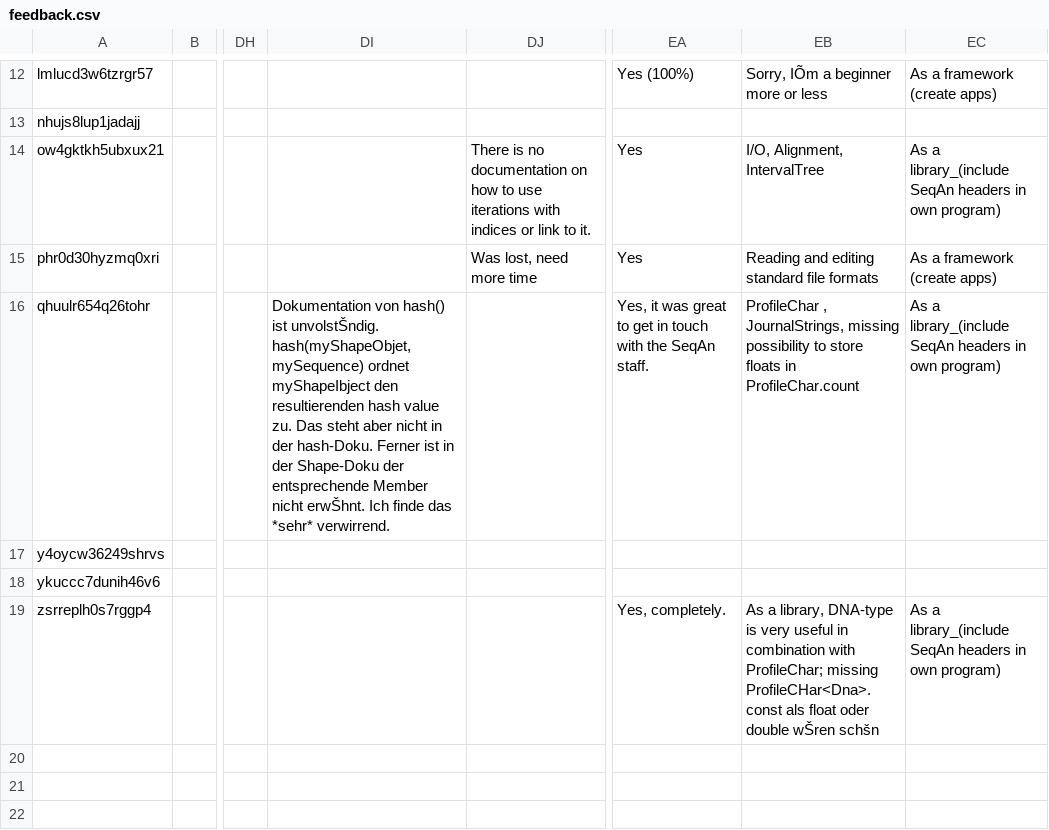
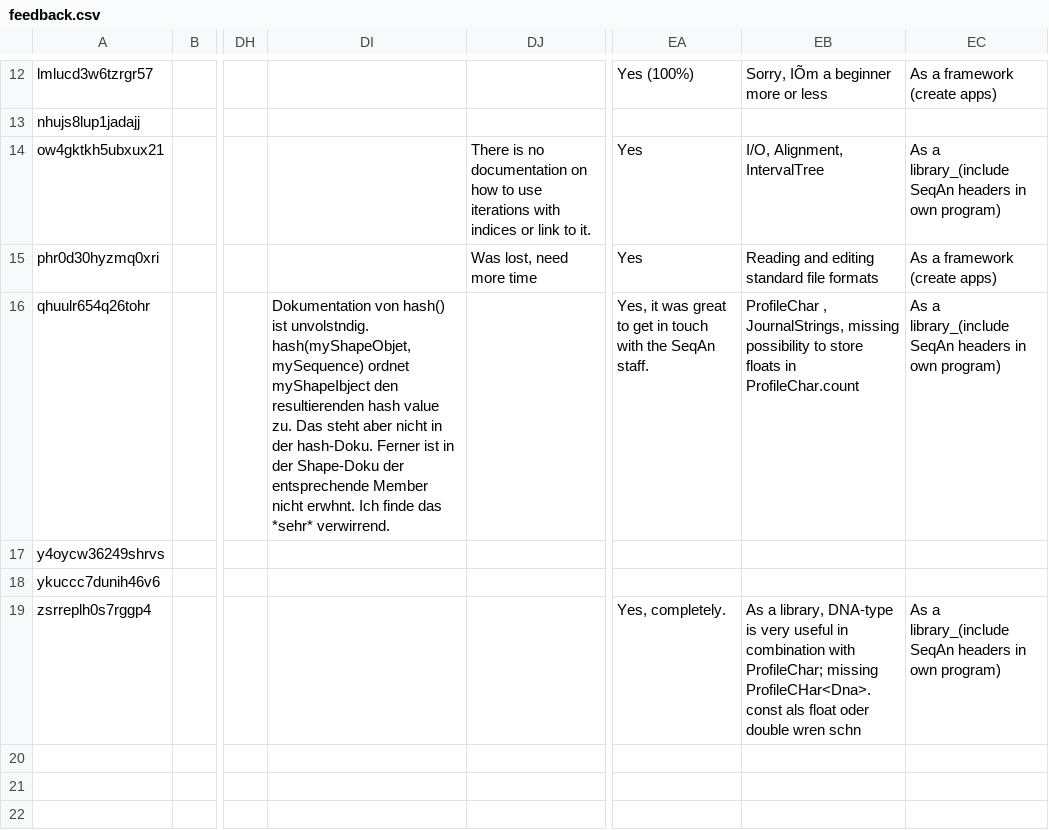
Before and after one commit to bkahlert/seqan-research, a CSV file: raw/workshop12/workshop2012-data-20120906/feedback/feedback.csv, drawn as a sheet; only a part is shown, gaps mark what is left out; the diff covers the shown part only; the diff names each change by its address in the sheet, - before the commit and + after, or states it on an @@ line.

Commit message:
Update feedback.csv

```diff
--- a/raw/workshop12/workshop2012-data-20120906/feedback/feedback.csv
+++ b/raw/workshop12/workshop2012-data-20120906/feedback/feedback.csv
-DI16: …hash() ist unvolstŠndig. hash(myShapeObjet, mySequence) ordnet myShapeIbject den resultierenden hash value zu. Das steht aber nicht in der hash-Doku. Ferner ist in der Shape-Doku der entsprechende Member nicht erwŠhnt. Ich finde…
+DI16: …hash() ist unvolstndig. hash(myShapeObjet, mySequence) ordnet myShapeIbject den resultierenden hash value zu. Das steht aber nicht in der hash-Doku. Ferner ist in der Shape-Doku der entsprechende Member nicht erwhnt. Ich finde…
-EB19: …oder double wŠren schšn
+EB19: …oder double wren schn
```
Also changed, not shown: 6 edited cells elsewhere in this file.
